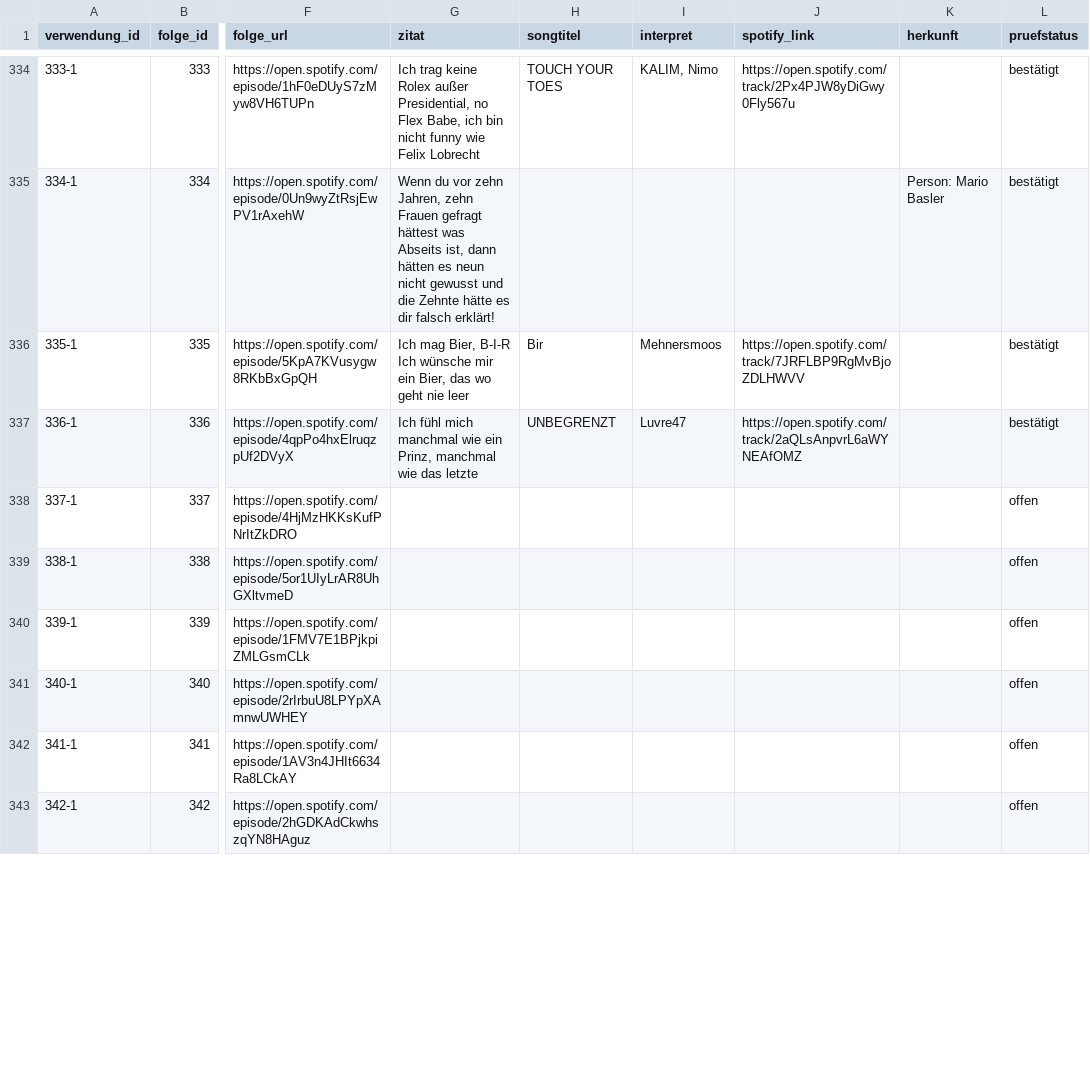
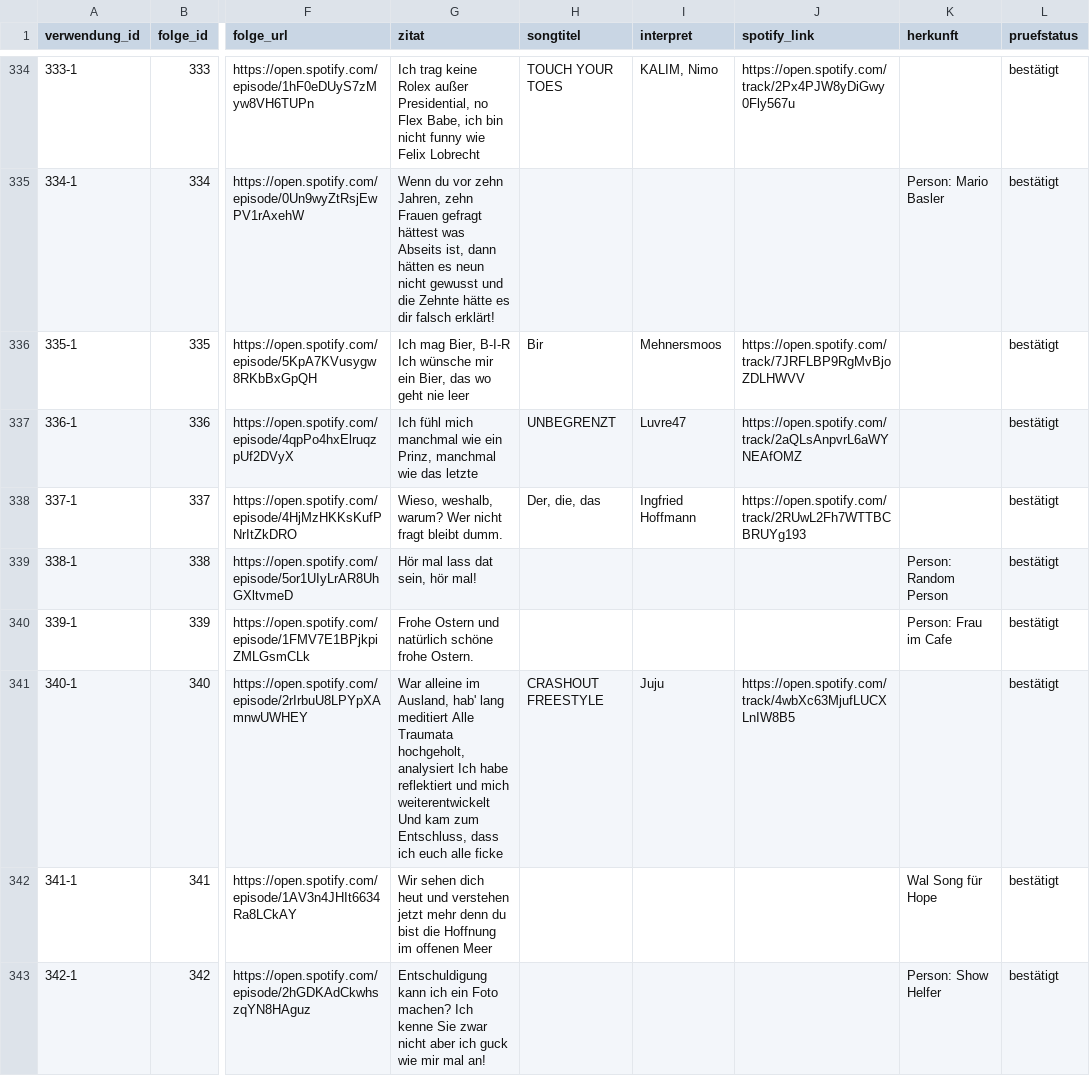
Before and after one commit to crorry-dev/GemischtesHack, a CSV file: data/zitate.csv, drawn as a sheet; only a part is shown, gaps mark what is left out; the diff covers the shown part only; the diff names each change by its address in the sheet, - before the commit and + after, or states it on an @@ line.

```diff
--- a/data/zitate.csv
+++ b/data/zitate.csv
-G338 (zitat): (empty)
+G338 (zitat): Wieso, weshalb, warum? Wer nicht fragt bleibt dumm.
-H338 (songtitel): (empty)
+H338 (songtitel): Der, die, das
-I338 (interpret): (empty)
+I338 (interpret): Ingfried Hoffmann
-J338 (spotify_link): (empty)
+J338 (spotify_link): https://open.spotify.com/track/2RUwL2Fh7WTTBCBRUYg193
-L338:L343 (pruefstatus): offen
+L338:L343 (pruefstatus): bestätigt
-G339 (zitat): (empty)
+G339 (zitat): Hör mal lass dat sein, hör mal!
-K339 (herkunft): (empty)
+K339 (herkunft): Person: Random Person
-G340 (zitat): (empty)
+G340 (zitat): Frohe Ostern und natürlich schöne frohe Ostern.
-K340 (herkunft): (empty)
+K340 (herkunft): Person: Frau im Cafe
-G341 (zitat): (empty)
+G341 (zitat): War alleine im Ausland, hab' lang meditiert Alle Traumata hochgeholt, analysiert Ich habe rеflektiert und mich weitеrentwickelt Und kam zum Entschluss, dass ich euch alle ficke
-H341 (songtitel): (empty)
+H341 (songtitel): CRASHOUT FREESTYLE
-I341 (interpret): (empty)
+I341 (interpret): Juju
-J341 (spotify_link): (empty)
+J341 (spotify_link): https://open.spotify.com/track/4wbXc63MjufLUCXLnIW8B5
-G342 (zitat): (empty)
+G342 (zitat): Wir sehen dich heut und verstehen jetzt mehr denn du bist die Hoffnung im offenen Meer
-K342 (herkunft): (empty)
+K342 (herkunft): Wal Song für Hope
-G343 (zitat): (empty)
+G343 (zitat): Entschuldigung kann ich ein Foto machen? Ich kenne Sie zwar nicht aber ich guck wie mir mal an!
-K343 (herkunft): (empty)
+K343 (herkunft): Person: Show Helfer
```
Also changed, not shown: 85 edited cells elsewhere in this file.
